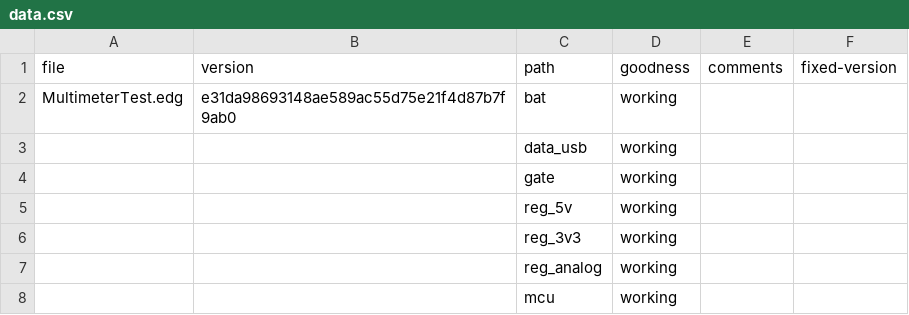
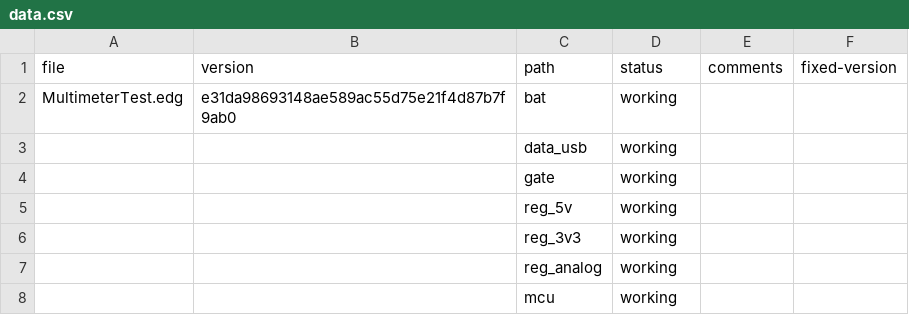
Before and after one commit to BerkeleyHCI/edg-ide, a CSV file: src/main/resources/proven-designs/data.csv, drawn as a sheet; only a part is shown.

```diff
--- a/src/main/resources/proven-designs/data.csv
+++ b/src/main/resources/proven-designs/data.csv
@@ -1,2 +1,2 @@
-file,version,path,goodness,comments,fixed-version
+file,version,path,status,comments,fixed-version
 MultimeterTest.edg,e31da98693148ae589ac55d75e21f4d87b7f9ab0,bat,working,,
```
Also changed, not shown: 1 other file.
